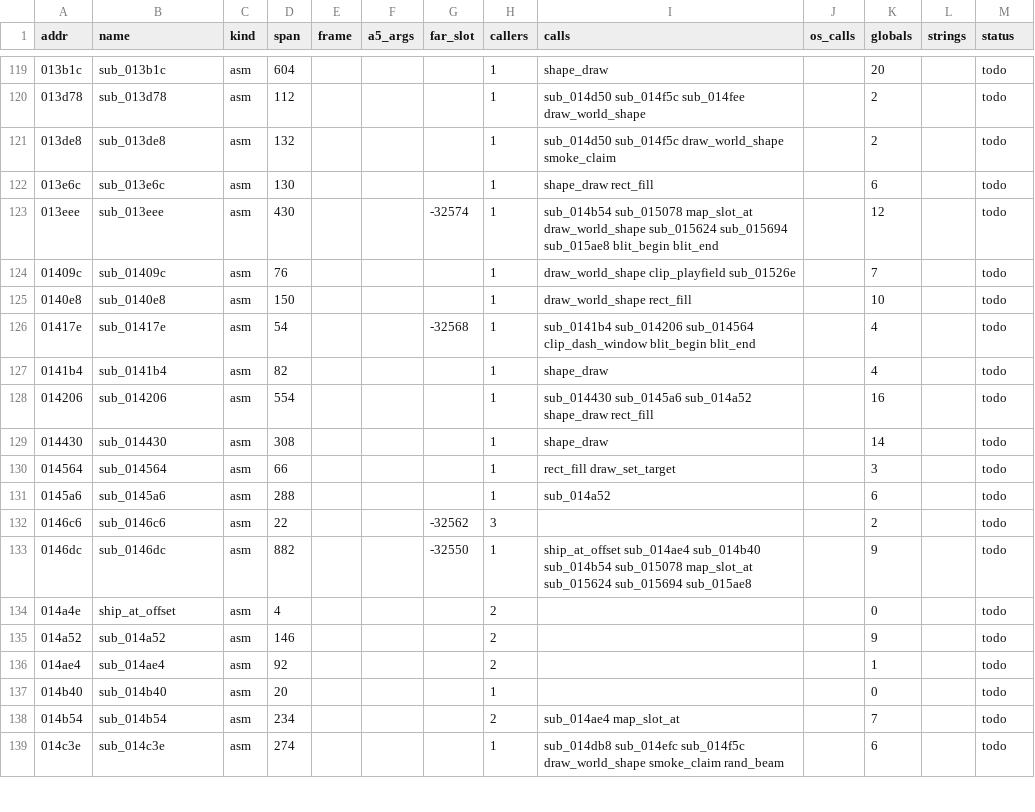
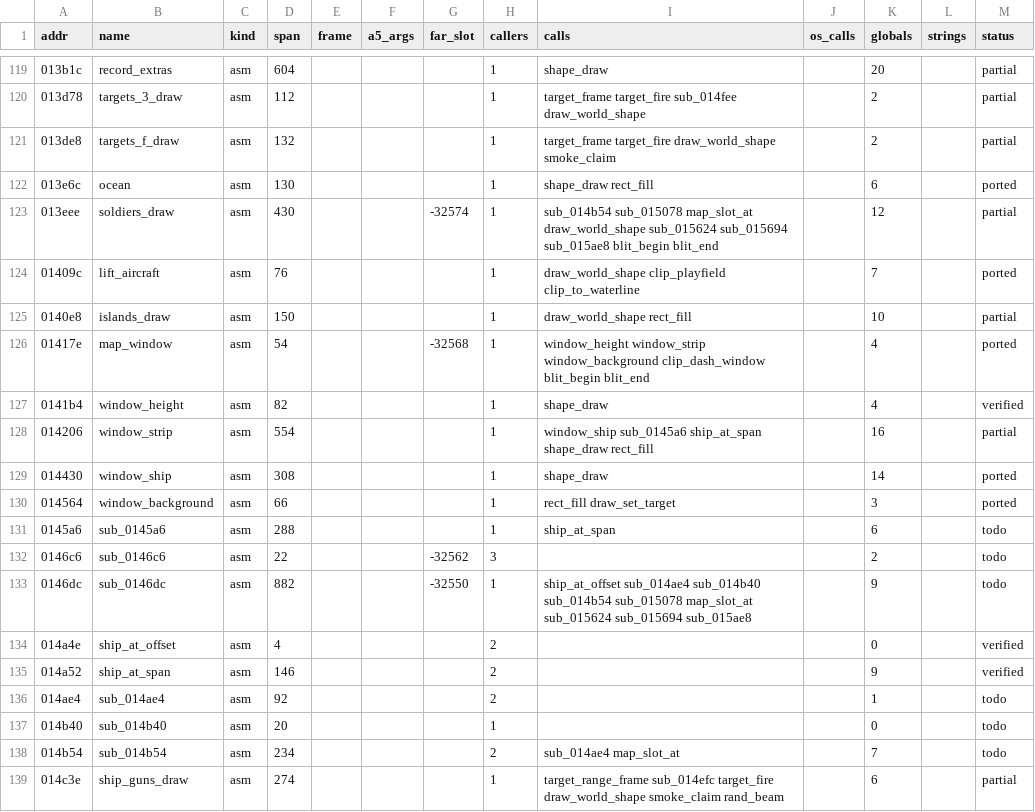
Before and after one commit to sy2002/wof-wasm, a CSV file: re/functions.csv, drawn as a sheet; only a part is shown, gaps mark what is left out; the diff covers the shown part only.

```diff
--- a/re/functions.csv
+++ b/re/functions.csv
@@ -119,18 +119,18 @@ addr,name,kind,span,frame,a5_args,far_slot,callers,calls,os_calls,globals,string
-013b1c,sub_013b1c,asm,604,,,,1,shape_draw,,20,,todo
-013d78,sub_013d78,asm,112,,,,1,sub_014d50 sub_014f5c sub_014fee draw_world_shape,,2,,todo
-013de8,sub_013de8,asm,132,,,,1,sub_014d50 sub_014f5c draw_world_shape smoke_claim,,2,,todo
-013e6c,sub_013e6c,asm,130,,,,1,shape_draw rect_fill,,6,,todo
-013eee,sub_013eee,asm,430,,,-32574,1,sub_014b54 sub_015078 map_slot_at draw_world_shape sub_015624 sub_015694 sub_015ae8 blit_begin blit_end,,12,,todo
-01409c,sub_01409c,asm,76,,,,1,draw_world_shape clip_playfield sub_01526e,,7,,todo
-0140e8,sub_0140e8,asm,150,,,,1,draw_world_shape rect_fill,,10,,todo
-01417e,sub_01417e,asm,54,,,-32568,1,sub_0141b4 sub_014206 sub_014564 clip_dash_window blit_begin blit_end,,4,,todo
-0141b4,sub_0141b4,asm,82,,,,1,shape_draw,,4,,todo
-014206,sub_014206,asm,554,,,,1,sub_014430 sub_0145a6 sub_014a52 shape_draw rect_fill,,16,,todo
-014430,sub_014430,asm,308,,,,1,shape_draw,,14,,todo
-014564,sub_014564,asm,66,,,,1,rect_fill draw_set_target,,3,,todo
-0145a6,sub_0145a6,asm,288,,,,1,sub_014a52,,6,,todo
+013b1c,record_extras,asm,604,,,,1,shape_draw,,20,,partial
+013d78,targets_3_draw,asm,112,,,,1,target_frame target_fire sub_014fee draw_world_shape,,2,,partial
+013de8,targets_f_draw,asm,132,,,,1,target_frame target_fire draw_world_shape smoke_claim,,2,,partial
+013e6c,ocean,asm,130,,,,1,shape_draw rect_fill,,6,,ported
+013eee,soldiers_draw,asm,430,,,-32574,1,sub_014b54 sub_015078 map_slot_at draw_world_shape sub_015624 sub_015694 sub_015ae8 blit_begin blit_end,,12,,partial
+01409c,lift_aircraft,asm,76,,,,1,draw_world_shape clip_playfield clip_to_waterline,,7,,ported
+0140e8,islands_draw,asm,150,,,,1,draw_world_shape rect_fill,,10,,partial
+01417e,map_window,asm,54,,,-32568,1,window_height window_strip window_background clip_dash_window blit_begin blit_end,,4,,ported
+0141b4,window_height,asm,82,,,,1,shape_draw,,4,,verified
+014206,window_strip,asm,554,,,,1,window_ship sub_0145a6 ship_at_span shape_draw rect_fill,,16,,partial
+014430,window_ship,asm,308,,,,1,shape_draw,,14,,ported
+014564,window_background,asm,66,,,,1,rect_fill draw_set_target,,3,,ported
+0145a6,sub_0145a6,asm,288,,,,1,ship_at_span,,6,,todo
 0146c6,sub_0146c6,asm,22,,,-32562,3,,,2,,todo
 0146dc,sub_0146dc,asm,882,,,-32550,1,ship_at_offset sub_014ae4 sub_014b40 sub_014b54 sub_015078 map_slot_at sub_015624 sub_015694 sub_015ae8,,9,,todo
-014a4e,ship_at_offset,asm,4,,,,2,,,0,,todo
-014a52,sub_014a52,asm,146,,,,2,,,9,,todo
+014a4e,ship_at_offset,asm,4,,,,2,,,0,,verified
+014a52,ship_at_span,asm,146,,,,2,,,9,,verified
 014ae4,sub_014ae4,asm,92,,,,2,,,1,,todo
@@ -138,2 +138,2 @@ addr,name,kind,span,frame,a5_args,far_slot,callers,calls,os_calls,globals,string
 014b54,sub_014b54,asm,234,,,,2,sub_014ae4 map_slot_at,,7,,todo
-014c3e,sub_014c3e,asm,274,,,,1,sub_014db8 sub_014efc sub_014f5c draw_world_shape smoke_claim rand_beam,,6,,todo
+014c3e,ship_guns_draw,asm,274,,,,1,target_range_frame sub_014efc target_fire draw_world_shape smoke_claim rand_beam,,6,,partial
```
Also changed, not shown: 140 edited cells elsewhere in this file, 20 other files.
